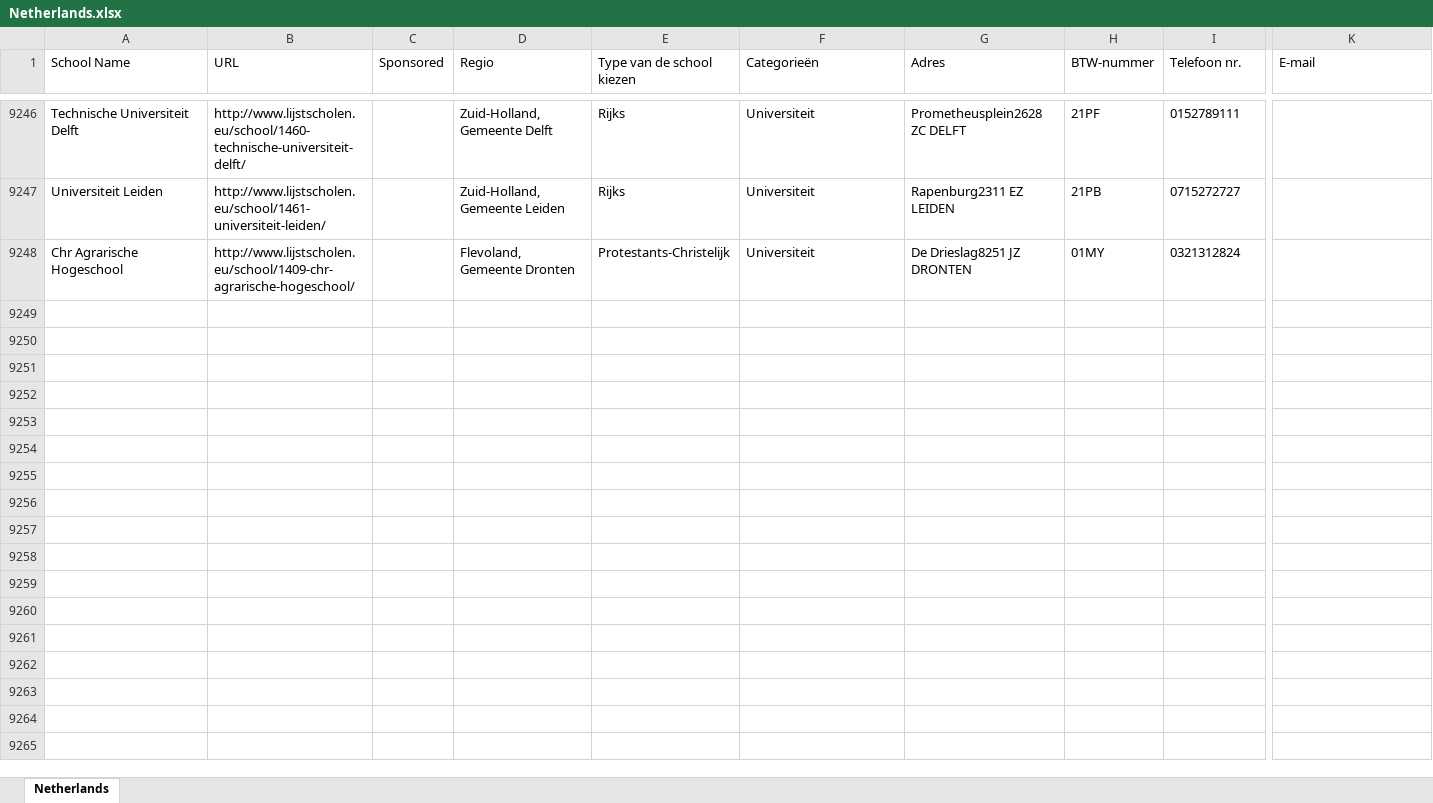
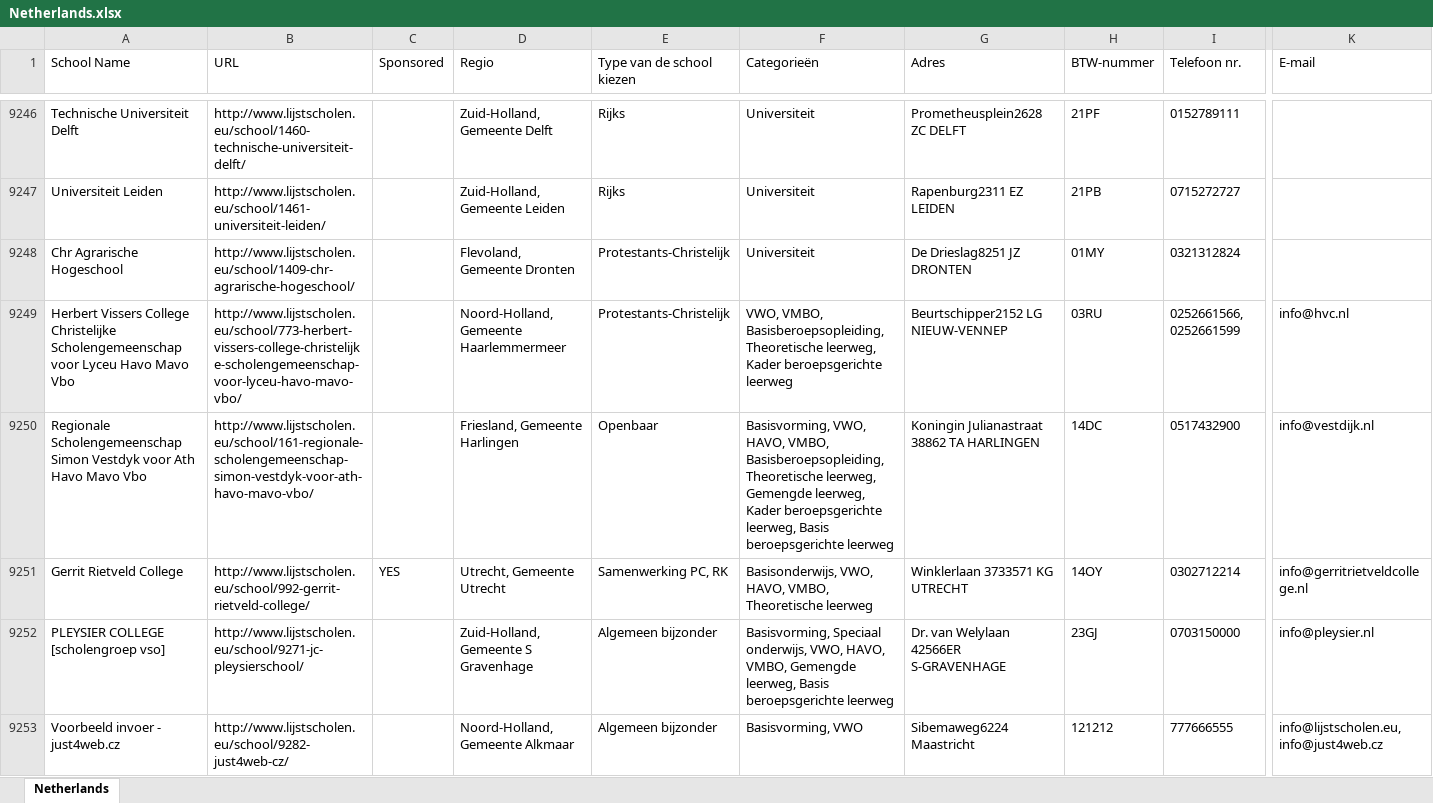
Before and after one commit to roytridiv/DataParseCheck, an Excel workbook: Downloads/Netherlands/Netherlands.xlsx, sheet Netherlands, drawn as a sheet; only a part is shown, gaps mark what is left out; values as stored, in another font and other column widths than the file's, no borders; rows hold the shown columns only; the diff covers the shown part only; the diff names each change by its address in the sheet, - before the commit and + after, or states it on an @@ line.

```diff
--- a/Downloads/Netherlands/Netherlands.xlsx (sheet Netherlands)
+++ b/Downloads/Netherlands/Netherlands.xlsx (sheet Netherlands)
+row 9249: Herbert Vissers College Christelijke Scholengemeenschap voor Lyceu Havo Mavo Vbo | http://www.lijstscholen.eu/school/773-herbert-vissers-college-christelijke-scholengemeenschap-voor-lyceu-havo-mavo-vbo/ |  | Noord-Holland, Gemeente Haarlemmermeer | Protestants-Christelijk | VWO, VMBO, Basisberoepsopleiding, Theoretische leerweg, Kader beroepsgerichte leerweg | Beurtschipper2152 LG NIEUW-VENNEP | 03RU | 0252661566, 0252661599 | info@hvc.nl
+row 9250: Regionale Scholengemeenschap Simon Vestdyk voor Ath Havo Mavo Vbo | http://www.lijstscholen.eu/school/161-regionale-scholengemeenschap-simon-vestdyk-voor-ath-havo-mavo-vbo/ |  | Friesland, Gemeente Harlingen | Openbaar | Basisvorming, VWO, HAVO, VMBO, Basisberoepsopleiding, Theoretische leerweg, Gemengde leerweg, Kader beroepsgerichte leerweg, Basis beroepsgerichte leerweg | Koningin Julianastraat 38862 TA HARLINGEN | 14DC | 0517432900 | info@vestdijk.nl
+row 9251: Gerrit Rietveld College | http://www.lijstscholen.eu/school/992-gerrit-rietveld-college/ | YES | Utrecht, Gemeente Utrecht | Samenwerking PC, RK | Basisonderwijs, VWO, HAVO, VMBO, Theoretische leerweg | Winklerlaan 3733571 KG UTRECHT | 14OY | 0302712214 | info@gerritrietveldcollege.nl
+row 9252: PLEYSIER COLLEGE [scholengroep vso] | http://www.lijstscholen.eu/school/9271-jc-pleysierschool/ |  | Zuid-Holland, Gemeente S Gravenhage | Algemeen bijzonder | Basisvorming, Speciaal onderwijs, VWO, HAVO, VMBO, Gemengde leerweg, Basis beroepsgerichte leerweg | Dr. van Welylaan 42566ER S-GRAVENHAGE | 23GJ | 0703150000 | info@pleysier.nl
+row 9253: Voorbeeld invoer - just4web.cz | http://www.lijstscholen.eu/school/9282-just4web-cz/ |  | Noord-Holland, Gemeente Alkmaar | Algemeen bijzonder | Basisvorming, VWO | Sibemaweg6224 Maastricht | 121212 | 777666555 | info@lijstscholen.eu, info@just4web.cz
```
Also changed, not shown: 89 added rows elsewhere in this sheet, Downloads/Denmark/Denmark.xlsx, 7 other files.
